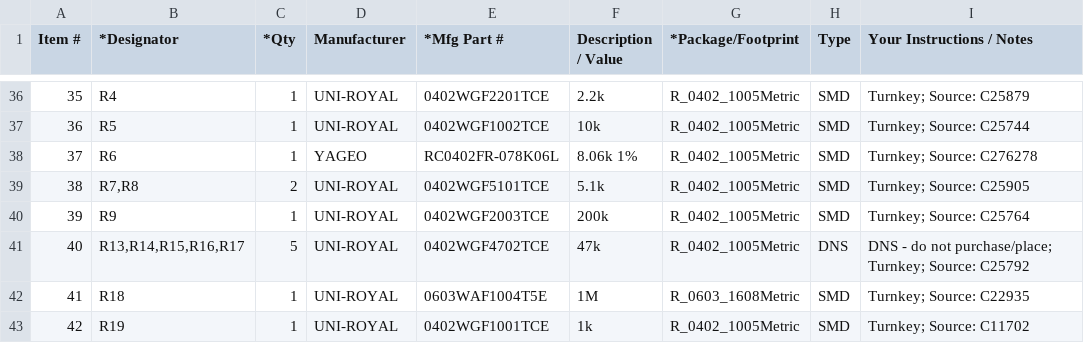
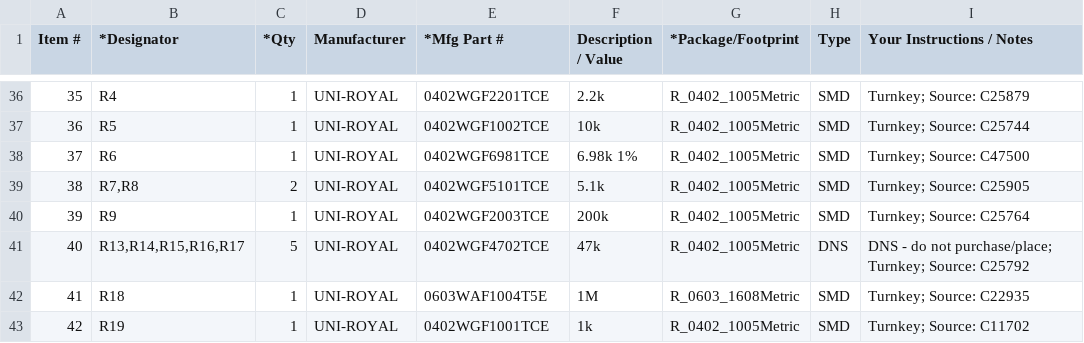
Before and after one commit to ghlee0786/OpenHW, a CSV file: manufacturing/bom/carrier-pcbway.csv, drawn as a sheet; only a part is shown, gaps mark what is left out.

```diff
--- a/manufacturing/bom/carrier-pcbway.csv
+++ b/manufacturing/bom/carrier-pcbway.csv
@@ -37,3 +37,3 @@ Item #,*Designator,*Qty,Manufacturer,*Mfg Part #,Description / Value,*Package/Fo
 36,R5,1,UNI-ROYAL,0402WGF1002TCE,10k,R_0402_1005Metric,SMD,Turnkey; Source: C25744
-37,R6,1,YAGEO,RC0402FR-078K06L,8.06k 1%,R_0402_1005Metric,SMD,Turnkey; Source: C276278
+37,R6,1,UNI-ROYAL,0402WGF6981TCE,6.98k 1%,R_0402_1005Metric,SMD,Turnkey; Source: C47500
 38,"R7,R8",2,UNI-ROYAL,0402WGF5101TCE,5.1k,R_0402_1005Metric,SMD,Turnkey; Source: C25905
```
Also changed, not shown: docs/research/bom-full.csv, manufacturing/bom/front-pcbway.csv, 5 other files.
